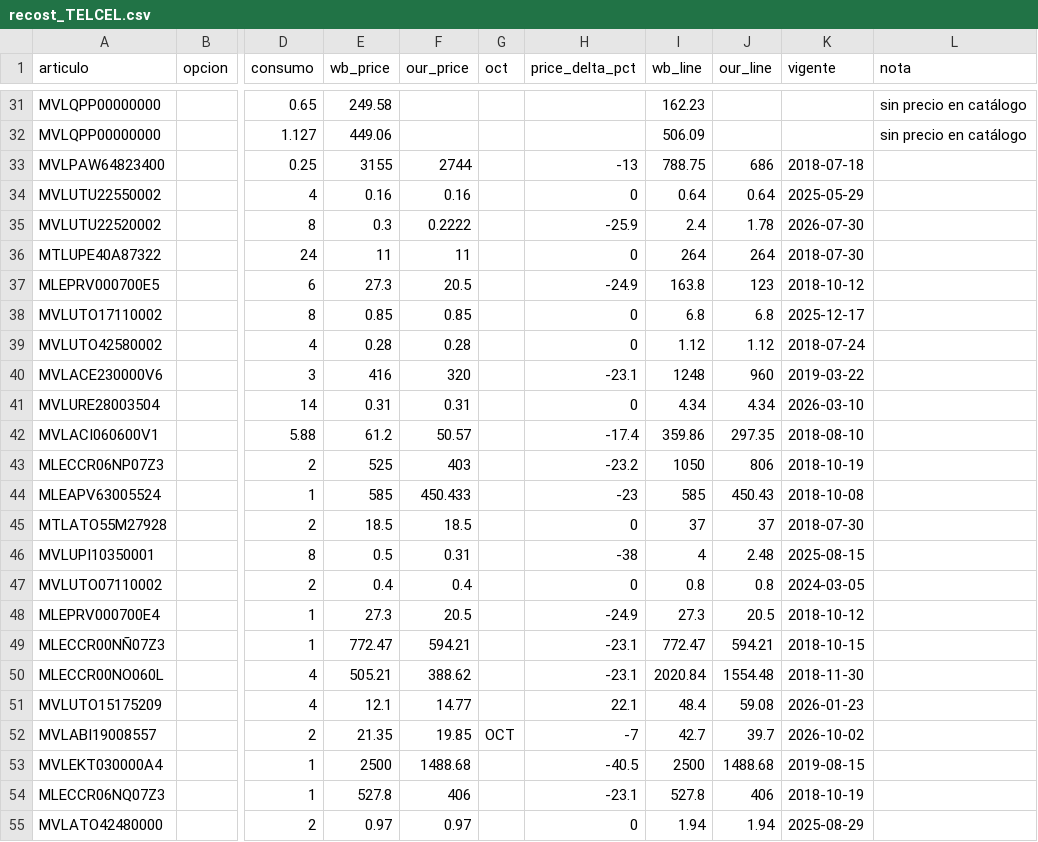
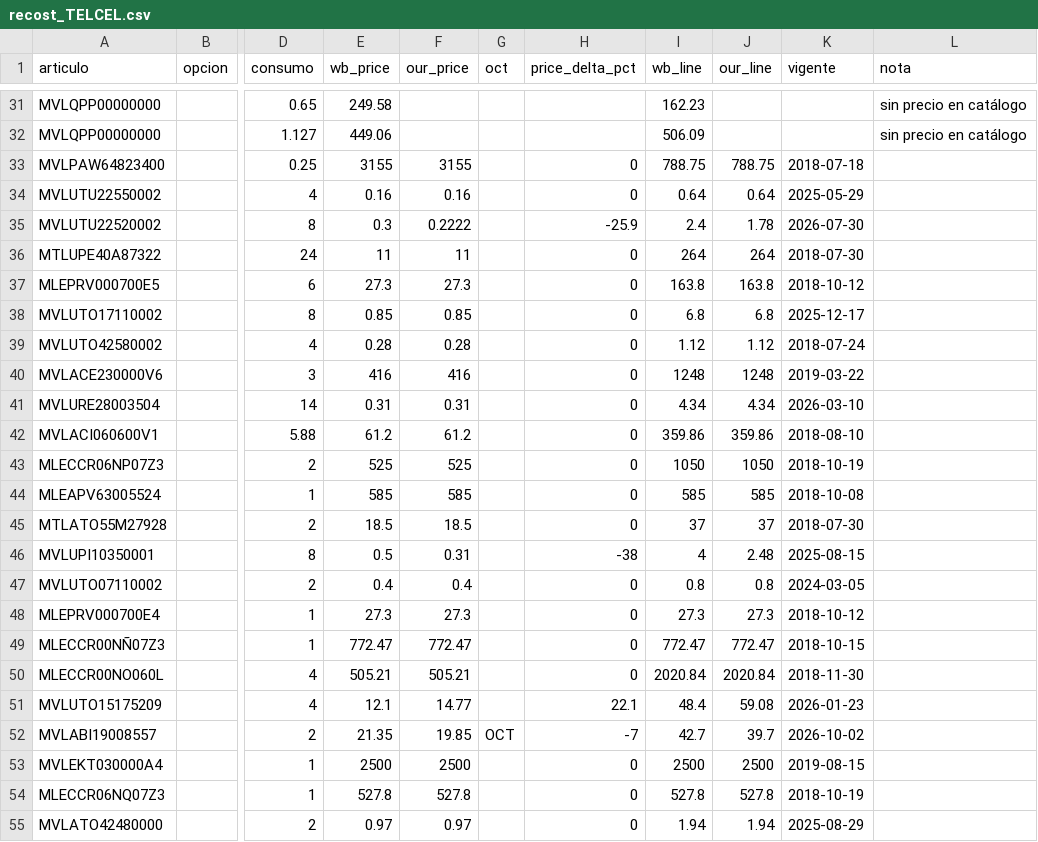
Before and after one commit to rodrigodelcastillo117-dotcom/costeador-vonhaucke, a CSV file: lab/datos_reales_drive/recost_post/recost_TELCEL.csv, drawn as a sheet; only a part is shown, gaps mark what is left out; the diff covers the shown part only; the diff names each change by its address in the sheet, - before the commit and + after, or states it on an @@ line.

```diff
--- a/lab/datos_reales_drive/recost_post/recost_TELCEL.csv
+++ b/lab/datos_reales_drive/recost_post/recost_TELCEL.csv
-F33 (our_price): 2744
+F33 (our_price): 3155
-H33 (price_delta_pct): -13
+H33 (price_delta_pct): 0
-J33 (our_line): 686
+J33 (our_line): 788.75
-F37 (our_price): 20.5
+F37 (our_price): 27.3
-H37 (price_delta_pct): -24.9
+H37 (price_delta_pct): 0
-J37 (our_line): 123
+J37 (our_line): 163.8
-F40 (our_price): 320
+F40 (our_price): 416
-H40 (price_delta_pct): -23.1
+H40 (price_delta_pct): 0
-J40 (our_line): 960
+J40 (our_line): 1248
-F42 (our_price): 50.57
+F42 (our_price): 61.2
-H42 (price_delta_pct): -17.4
+H42 (price_delta_pct): 0
-J42 (our_line): 297.35
+J42 (our_line): 359.86
-F43 (our_price): 403
+F43 (our_price): 525
-H43 (price_delta_pct): -23.2
+H43 (price_delta_pct): 0
-J43 (our_line): 806
+J43 (our_line): 1050
-F44 (our_price): 450.433
+F44 (our_price): 585
-H44 (price_delta_pct): -23
+H44 (price_delta_pct): 0
-J44 (our_line): 450.43
+J44 (our_line): 585
-F48 (our_price): 20.5
+F48 (our_price): 27.3
-H48 (price_delta_pct): -24.9
+H48 (price_delta_pct): 0
-J48 (our_line): 20.5
+J48 (our_line): 27.3
-F49 (our_price): 594.21
+F49 (our_price): 772.47
-H49:H50 (price_delta_pct): -23.1
+H49:H50 (price_delta_pct): 0
-J49 (our_line): 594.21
+J49 (our_line): 772.47
-F50 (our_price): 388.62
+F50 (our_price): 505.21
-J50 (our_line): 1554.48
+J50 (our_line): 2020.84
-F53 (our_price): 1488.68
+F53 (our_price): 2500
-H53 (price_delta_pct): -40.5
+H53 (price_delta_pct): 0
-J53 (our_line): 1488.68
+J53 (our_line): 2500
-F54 (our_price): 406
+F54 (our_price): 527.8
-H54 (price_delta_pct): -23.1
+H54 (price_delta_pct): 0
-J54 (our_line): 406
+J54 (our_line): 527.8
```
Also changed, not shown: 31 edited cells elsewhere in this file, lab/datos_reales_drive/recost_post/recost_VENTO.csv, 4 other files.
